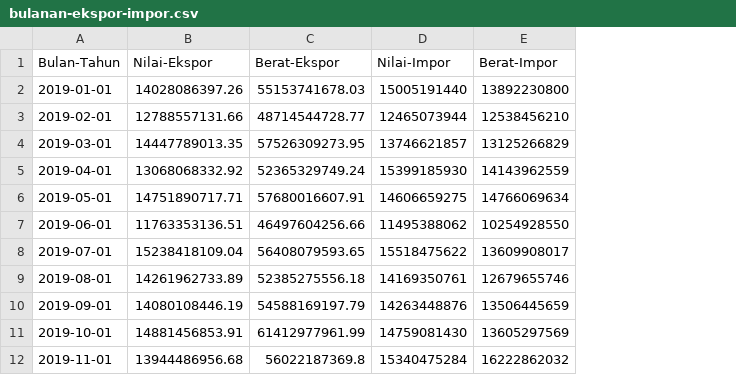
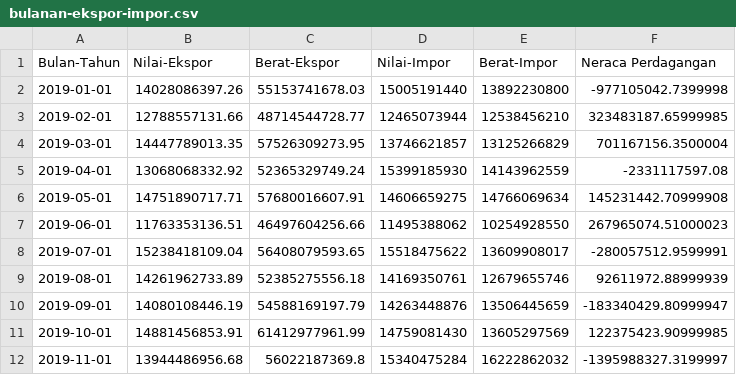
Before and after one commit to tmuchlissin/pa-mlops, a CSV file: dataset/bulanan-ekspor-impor.csv, drawn as a sheet; only a part is shown; the diff names each change by its address in the sheet, - before the commit and + after, or states it on an @@ line.

Commit message:
feature: eda neraca perdagangan

```diff
--- a/dataset/bulanan-ekspor-impor.csv
+++ b/dataset/bulanan-ekspor-impor.csv
+column F (Neraca Perdagangan), rows 2-12: -977105042.7399998 | 323483187.65999985 | 701167156.3500004 | -2331117597.08 | 145231442.70999908 | 267965074.51000023 | -280057512.9599991 | 92611972.88999939 | -183340429.80999947 | 122375423.90999985 | -1395988327.3199997
```
Also changed, not shown: 2 other files.
